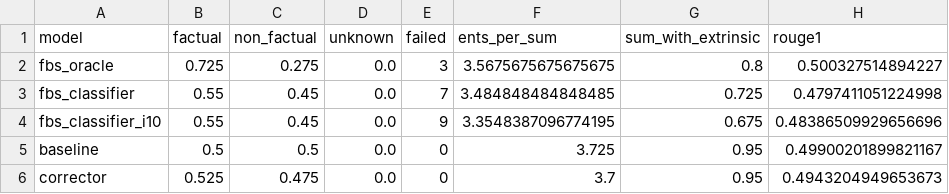
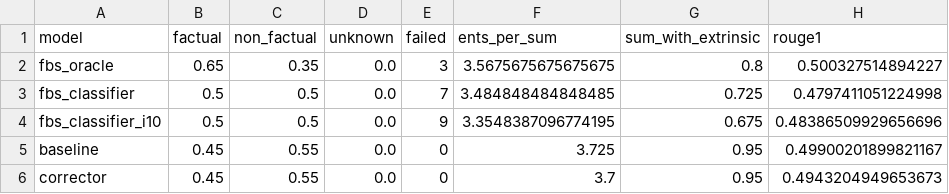
Before and after one commit to danton-nlp/GEF, a CSV file: results/eval-extrinsic-40.csv, drawn as a sheet; only a part is shown; the diff names each change by its address in the sheet, - before the commit and + after, or states it on an @@ line.

```diff
--- a/results/eval-extrinsic-40.csv
+++ b/results/eval-extrinsic-40.csv
-B2 (factual): 0.725
+B2 (factual): 0.65
-C2 (non_factual): 0.275
+C2 (non_factual): 0.35
-B3:B4 (factual): 0.55
+B3:B4 (factual): 0.5
-C3:C4 (non_factual): 0.45
+C3:C4 (non_factual): 0.5
-B5 (factual): 0.5
+B5 (factual): 0.45
-C5 (non_factual): 0.5
+C5 (non_factual): 0.55
-B6 (factual): 0.525
+B6 (factual): 0.45
-C6 (non_factual): 0.475
+C6 (non_factual): 0.55
```
Also changed, not shown: 3 other files.
